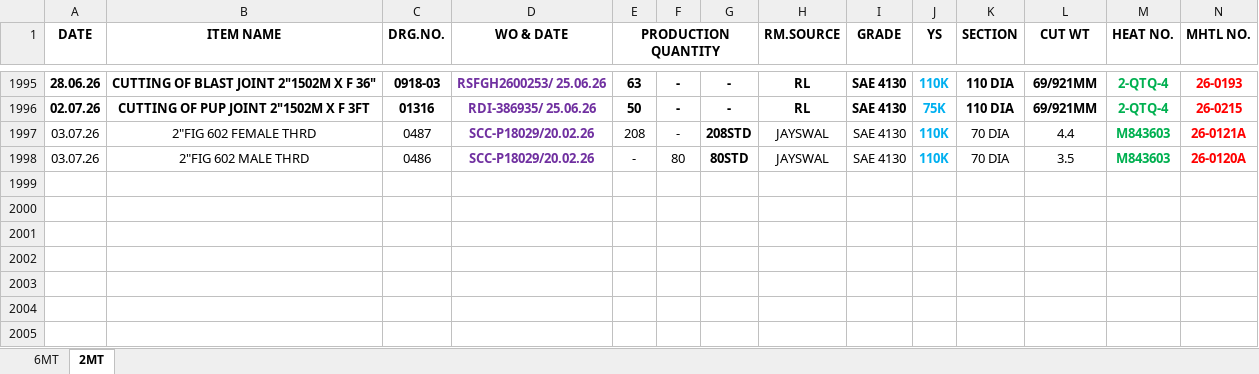
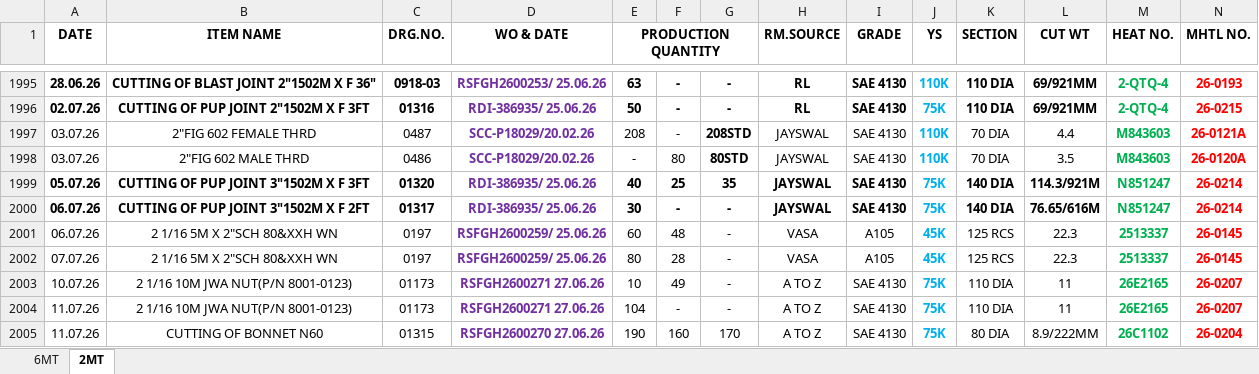
Before and after one commit to advaitdarshan/marsproduction, an Excel workbook: PRODUCTION REGISTERR.xlsx, sheet 2MT, drawn as a sheet; only a part is shown, gaps mark what is left out; values as stored, in another font and other column widths than the file's, no borders; the diff names each change by its address in the sheet, - before the commit and + after, or states it on an @@ line.

```diff
--- a/PRODUCTION REGISTERR.xlsx (sheet 2MT)
+++ b/PRODUCTION REGISTERR.xlsx (sheet 2MT)
+row 1999: 05.07.26 | CUTTING OF PUP JOINT 3"1502M X F 3FT | 01320 | RDI-386935/ 25.06.26 | 40 | 25 | 35 | JAYSWAL | SAE 4130 | 75K | 140 DIA | 114.3/921M | N851247 | 26-0214
+row 2000: 06.07.26 | CUTTING OF PUP JOINT 3"1502M X F 2FT | 01317 | RDI-386935/ 25.06.26 | 30 | - | - | JAYSWAL | SAE 4130 | 75K | 140 DIA | 76.65/616M | N851247 | 26-0214
+row 2001: 06.07.26 | 2 1/16 5M X 2"SCH 80&XXH WN | 0197 | RSFGH2600259/ 25.06.26 | 60 | 48 | - | VASA | A105 | 45K | 125 RCS | 22.3 | 2513337 | 26-0145
+row 2002: 07.07.26 | 2 1/16 5M X 2"SCH 80&XXH WN | 0197 | RSFGH2600259/ 25.06.26 | 80 | 28 | - | VASA | A105 | 45K | 125 RCS | 22.3 | 2513337 | 26-0145
+row 2003: 10.07.26 | 2 1/16 10M JWA NUT(P/N 8001-0123) | 01173 | RSFGH2600271 27.06.26 | 10 | 49 | - | A TO Z | SAE 4130 | 75K | 110 DIA | 11 | 26E2165 | 26-0207
+row 2004: 11.07.26 | 2 1/16 10M JWA NUT(P/N 8001-0123) | 01173 | RSFGH2600271 27.06.26 | 104 | - | - | A TO Z | SAE 4130 | 75K | 110 DIA | 11 | 26E2165 | 26-0207
+row 2005: 11.07.26 | CUTTING OF BONNET N60 | 01315 | RSFGH2600270 27.06.26 | 190 | 160 | 170 | A TO Z | SAE 4130 | 75K | 80 DIA | 8.9/222MM | 26C1102 | 26-0204
```
Also changed, not shown: sheet 6MT.
